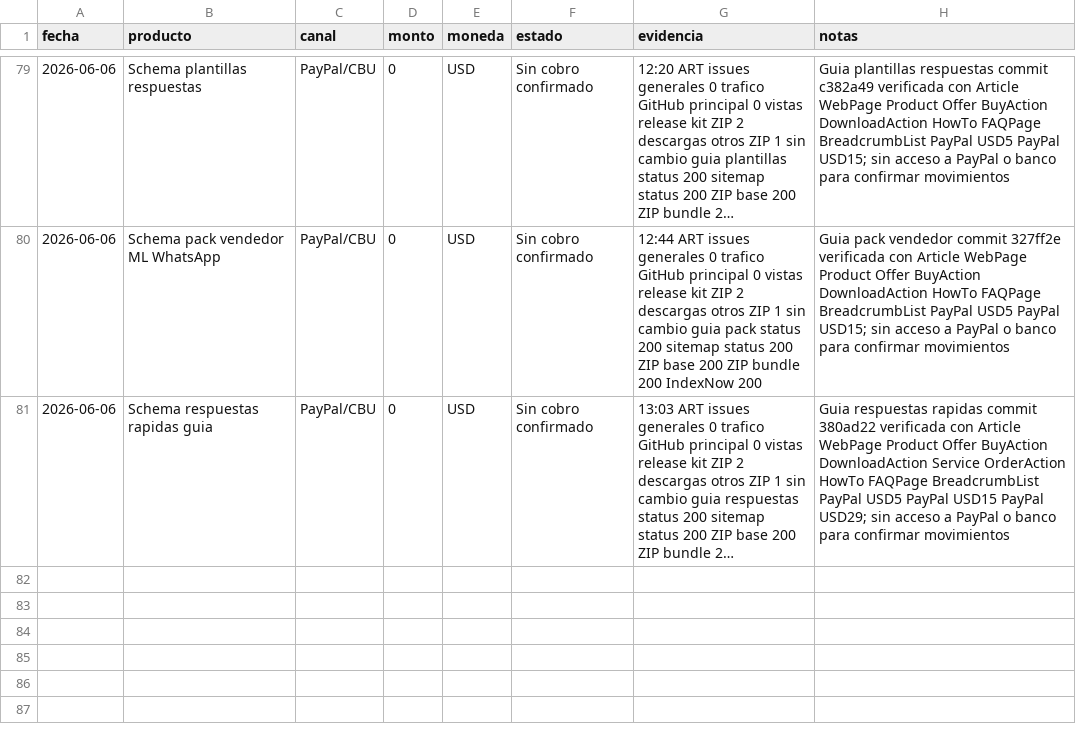
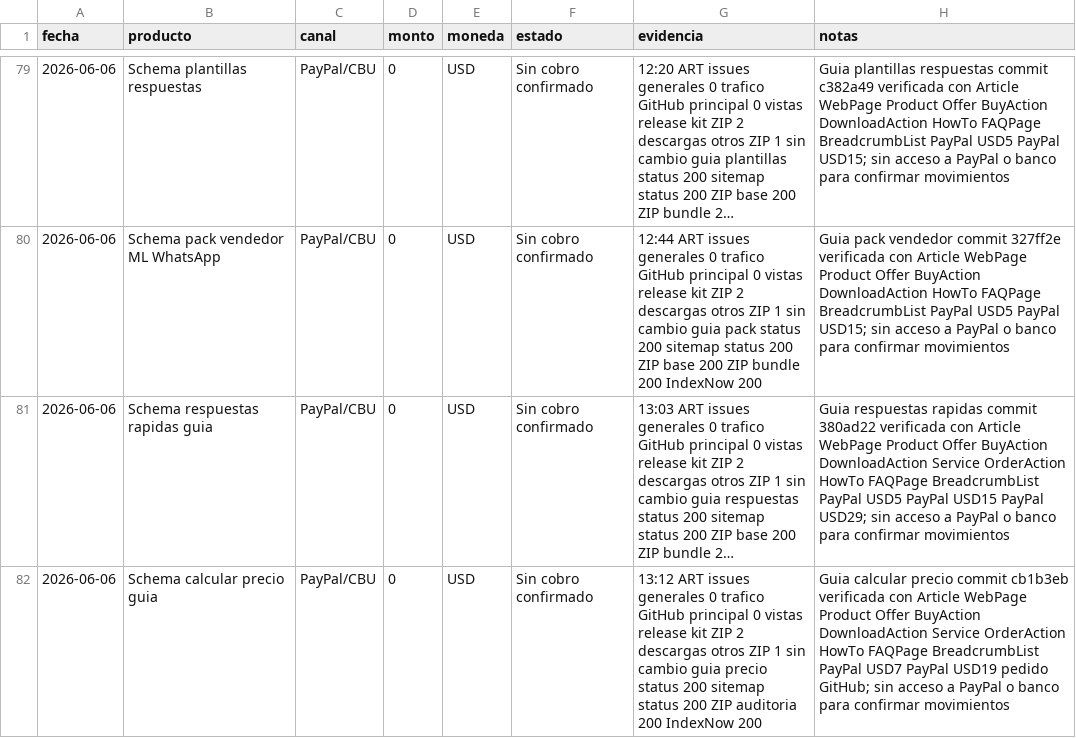
Before and after one commit to bozicovichsantiago20-oss/kit-vendedor-express, a CSV file: operacion/registro-cobros.csv, drawn as a sheet; only a part is shown, gaps mark what is left out; long unchanged cells end in …; the diff names each change by its address in the sheet, - before the commit and + after, or states it on an @@ line.

```diff
--- a/operacion/registro-cobros.csv
+++ b/operacion/registro-cobros.csv
+row 82: 2026-06-06 | Schema calcular precio guia | PayPal/CBU | 0 | USD | Sin cobro confirmado | 13:12 ART issues generales 0 trafico GitHub principal 0 vistas release kit ZIP 2 descargas otros ZIP 1 sin cambio guia precio status 200 sitemap status 200 ZIP auditoria 200 IndexNow 200 | Guia calcular precio commit cb1b3eb verificada con Article WebPage Product Offer BuyAction DownloadAction Service OrderAction HowTo FAQPage BreadcrumbList PayPal USD7 PayPal USD19 pedido GitHub; sin acceso a PayPal o banco para confirmar movimientos
```
Also changed, not shown: operacion/canales-distribucion.csv, 1 other file.
